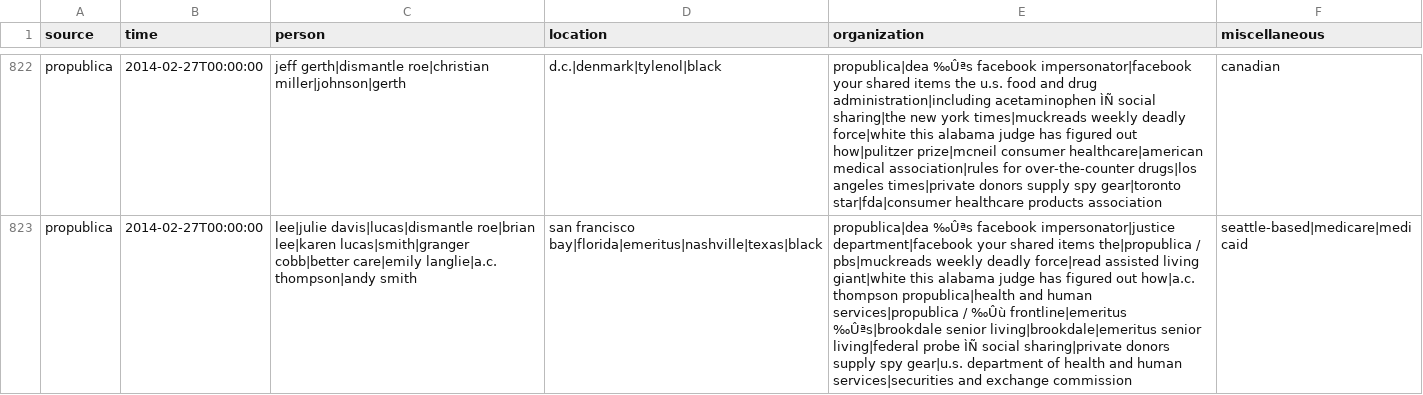
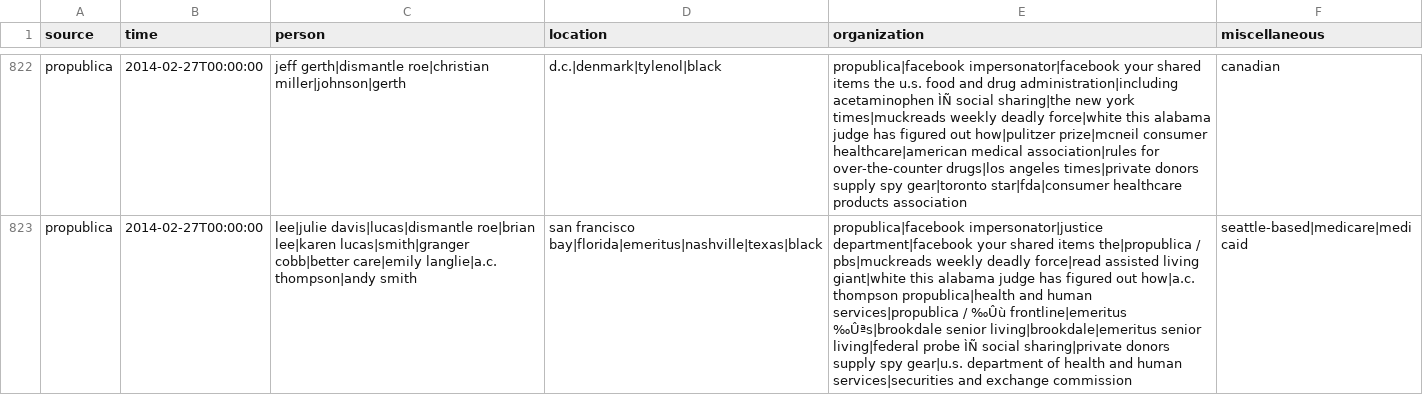
Before and after one commit to huyen-nguyen/WordStream, a TSV file: data/FactCheck.tsv, drawn as a sheet; only a part is shown, gaps mark what is left out; the diff covers the shown part only; the diff names each change by its address in the sheet, - before the commit and + after, or states it on an @@ line.

```diff
--- a/data/FactCheck.tsv
+++ b/data/FactCheck.tsv
-E822 (organization): propublica|dea ‰Ûªs facebook impersonator|facebook your…
+E822 (organization): propublica|facebook impersonator|facebook your…
-E823 (organization): propublica|dea ‰Ûªs facebook impersonator|justice department|facebook…
+E823 (organization): propublica|facebook impersonator|justice department|facebook…
```
Also changed, not shown: 54 edited cells elsewhere in this file, 12 other files.
